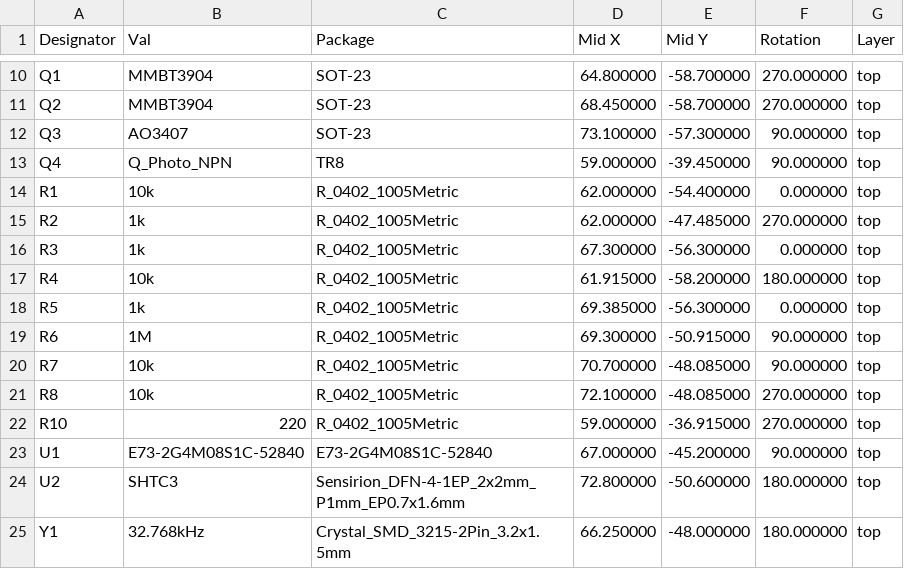
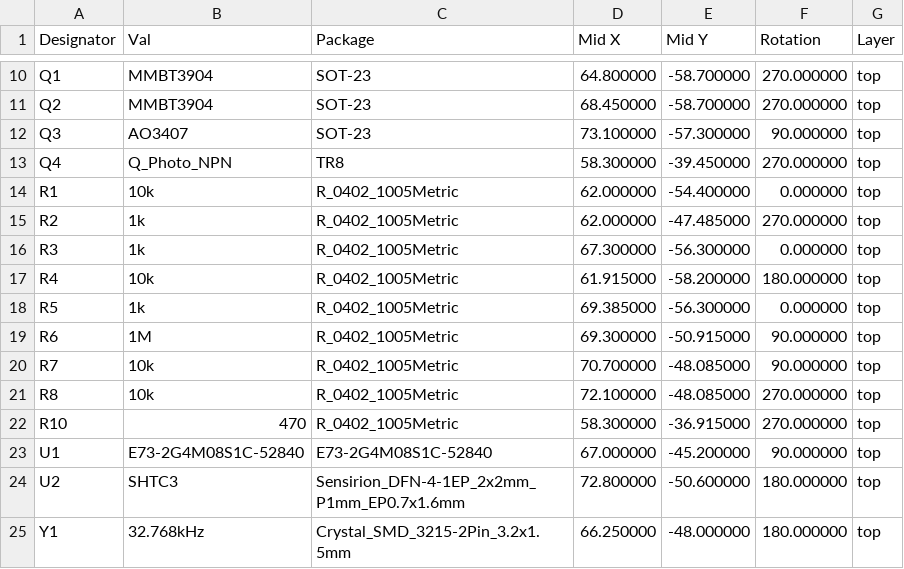
Before and after one commit to rbaron/b-parasite, a CSV file: kicad/parasite-top-pos.csv, drawn as a sheet; only a part is shown, gaps mark what is left out.

```diff
--- a/kicad/parasite-top-pos.csv
+++ b/kicad/parasite-top-pos.csv
@@ -12,3 +12,3 @@ Designator,Val,Package,Mid X,Mid Y,Rotation,Layer
 "Q3","AO3407","SOT-23",73.100000,-57.300000,90.000000,top
-"Q4","Q_Photo_NPN","TR8",59.000000,-39.450000,90.000000,top
+"Q4","Q_Photo_NPN","TR8",58.300000,-39.450000,270.000000,top
 "R1","10k","R_0402_1005Metric",62.000000,-54.400000,0.000000,top
@@ -21,3 +21,3 @@ Designator,Val,Package,Mid X,Mid Y,Rotation,Layer
 "R8","10k","R_0402_1005Metric",72.100000,-48.085000,270.000000,top
-"R10","220","R_0402_1005Metric",59.000000,-36.915000,270.000000,top
+"R10","470","R_0402_1005Metric",58.300000,-36.915000,270.000000,top
 "U1","E73-2G4M08S1C-52840","E73-2G4M08S1C-52840",67.000000,-45.200000,90.000000,top
```
Also changed, not shown: kicad/parasite.csv, 14 other files.
